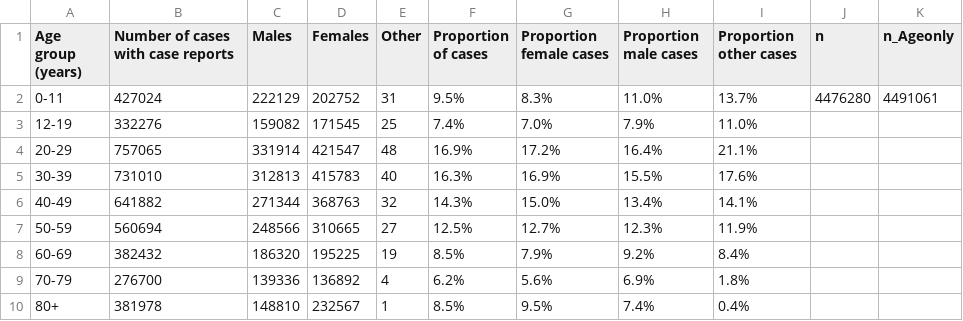
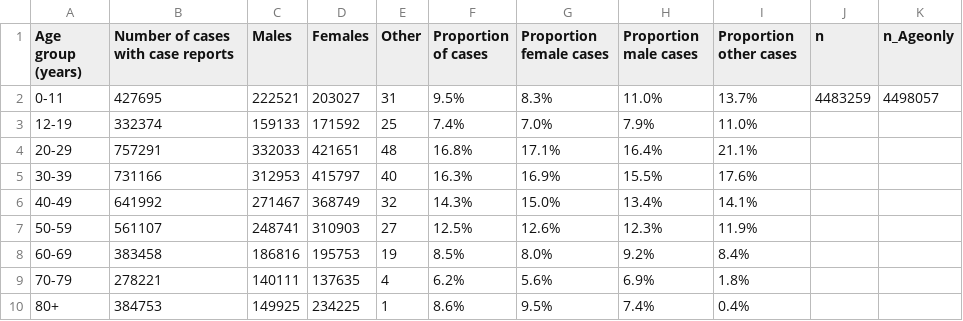
Before and after one commit to Copterz/coronavirus-hc-infobase-archive, a CSV file: CA__covid19-epiSummary-agegroups2__latest.csv, drawn as a sheet.

```diff
--- a/CA__covid19-epiSummary-agegroups2__latest.csv
+++ b/CA__covid19-epiSummary-agegroups2__latest.csv
@@ -1,10 +1,10 @@
 Age group (years),Number of cases with case reports,Males,Females,Other,Proportion of cases,Proportion female cases,Proportion male cases,Proportion other cases,n,n_Ageonly
-0-11,427024,222129,202752,31,9.5%,8.3%,11.0%,13.7%,4476280,4491061
-12-19,332276,159082,171545,25,7.4%,7.0%,7.9%,11.0%,,
-20-29,757065,331914,421547,48,16.9%,17.2%,16.4%,21.1%,,
-30-39,731010,312813,415783,40,16.3%,16.9%,15.5%,17.6%,,
-40-49,641882,271344,368763,32,14.3%,15.0%,13.4%,14.1%,,
-50-59,560694,248566,310665,27,12.5%,12.7%,12.3%,11.9%,,
-60-69,382432,186320,195225,19,8.5%,7.9%,9.2%,8.4%,,
-70-79,276700,139336,136892,4,6.2%,5.6%,6.9%,1.8%,,
-80+,381978,148810,232567,1,8.5%,9.5%,7.4%,0.4%,,
+0-11,427695,222521,203027,31,9.5%,8.3%,11.0%,13.7%,4483259,4498057
+12-19,332374,159133,171592,25,7.4%,7.0%,7.9%,11.0%,,
+20-29,757291,332033,421651,48,16.8%,17.1%,16.4%,21.1%,,
+30-39,731166,312953,415797,40,16.3%,16.9%,15.5%,17.6%,,
+40-49,641992,271467,368749,32,14.3%,15.0%,13.4%,14.1%,,
+50-59,561107,248741,310903,27,12.5%,12.6%,12.3%,11.9%,,
+60-69,383458,186816,195753,19,8.5%,8.0%,9.2%,8.4%,,
+70-79,278221,140111,137635,4,6.2%,5.6%,6.9%,1.8%,,
+80+,384753,149925,234225,1,8.6%,9.5%,7.4%,0.4%,,
```
Also changed, not shown: CA__covid19__latest.csv, 1 other file.
